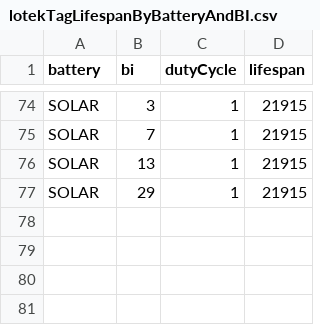
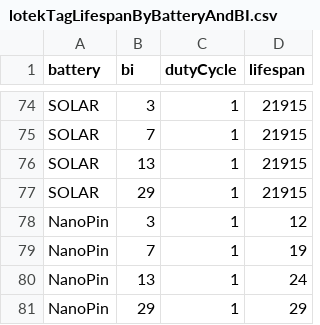
Before and after one commit to MotusWTS/motusServer, a CSV file: inst/doc/lotekTagLifespanByBatteryAndBI.csv, drawn as a sheet; only a part is shown, gaps mark what is left out.

Commit message:
Add NTP-1 (NanoPin 1) tag model and battery

```diff
--- a/inst/doc/lotekTagLifespanByBatteryAndBI.csv
+++ b/inst/doc/lotekTagLifespanByBatteryAndBI.csv
@@ -77 +77,5 @@
 "SOLAR",29,1,21915
+"NanoPin",3,1,12
+"NanoPin",7,1,19
+"NanoPin",13,1,24
+"NanoPin",29,1,29
```
Also changed, not shown: 1 other file.
